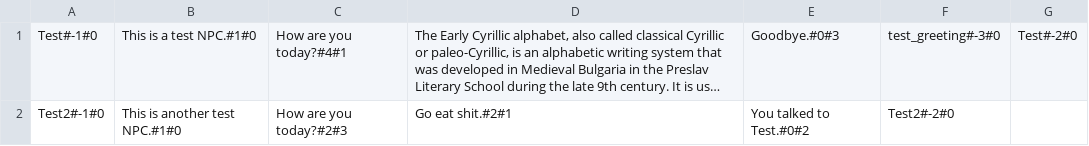
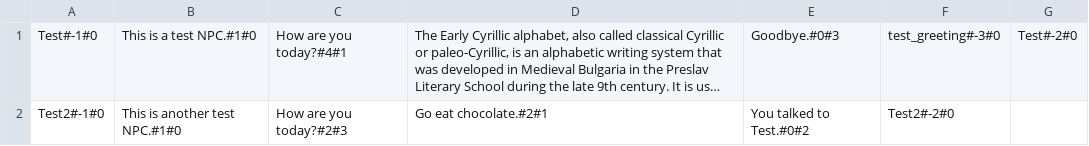
Before and after one commit to erebys-2/fire_burdened, a CSV file: npc_dialogue_files/dialogue_data.csv, drawn as a sheet; long unchanged cells end in …; the diff names each change by its address in the sheet, - before the commit and + after, or states it on an @@ line.

```diff
--- a/npc_dialogue_files/dialogue_data.csv
+++ b/npc_dialogue_files/dialogue_data.csv
-D2: Go eat shit.#2#1
+D2: Go eat chocolate.#2#1
```
Also changed, not shown: 5 other files.
